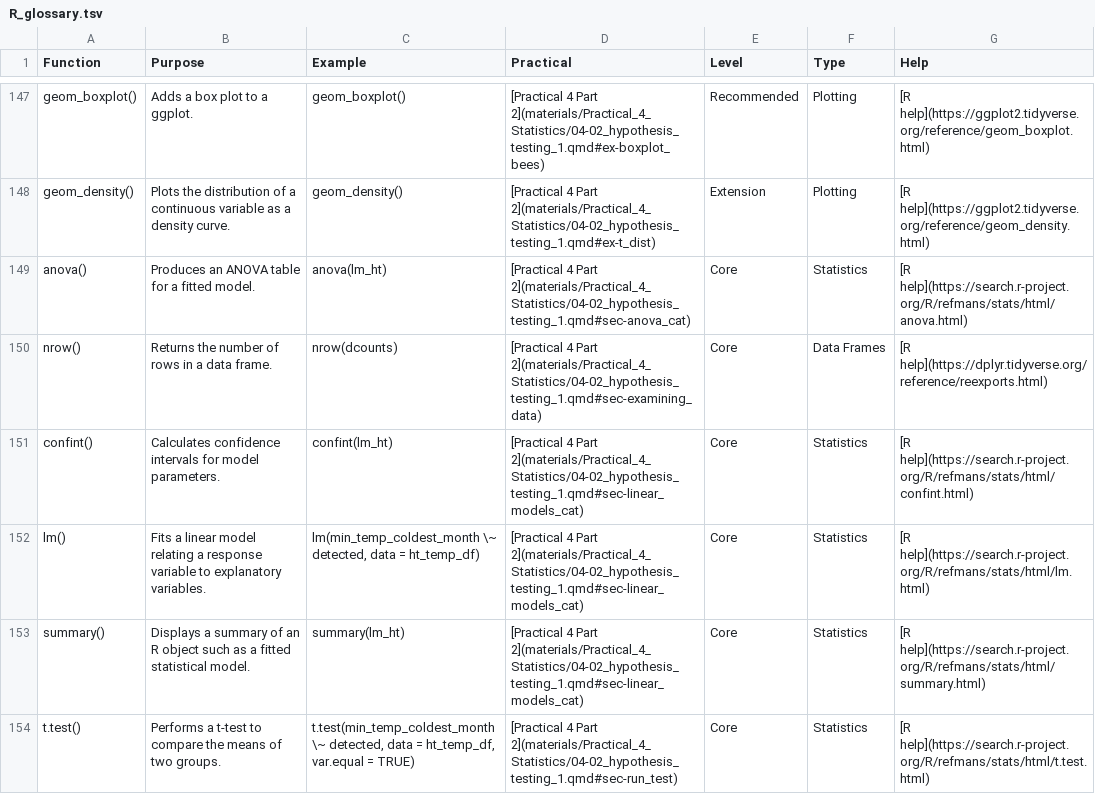
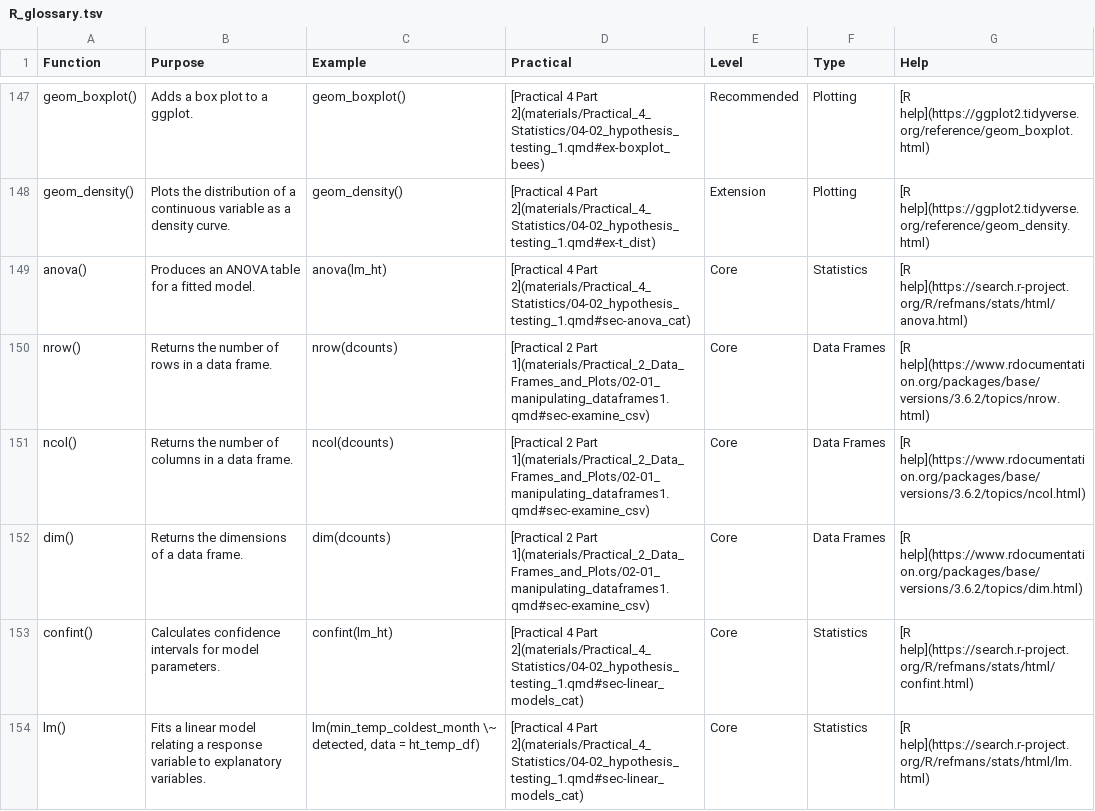
Before and after one commit to UoC-MB1A/MB1A_Practicals_2026_2027, a TSV file: R_glossary.tsv, drawn as a sheet; only a part is shown, gaps mark what is left out; the shorter side is filled out with more unchanged rows.

Commit message:
updated R glossary

```diff
--- a/R_glossary.tsv
+++ b/R_glossary.tsv
@@ -149,3 +149,5 @@ geom_density()	Plots the distribution of a continuous variable as a density curv
 anova()	Produces an ANOVA table for a fitted model.	anova(lm_ht)	[Practical 4 Part 2](materials/Practical_4_Statistics/04-02_hypothesis_testing_1.qmd#sec-anova_cat)	Core	Statistics	[R help](https://search.r-project.org/R/refmans/stats/html/anova.html)
-nrow()	Returns the number of rows in a data frame.	nrow(dcounts)	[Practical 4 Part 2](materials/Practical_4_Statistics/04-02_hypothesis_testing_1.qmd#sec-examining_data)	Core	Data Frames	[R help](https://dplyr.tidyverse.org/reference/reexports.html)
+nrow()	Returns the number of rows in a data frame.	nrow(dcounts)	[Practical 2 Part 1](materials/Practical_2_Data_Frames_and_Plots/02-01_manipulating_dataframes1.qmd#sec-examine_csv)	Core	Data Frames	[R help](https://www.rdocumentation.org/packages/base/versions/3.6.2/topics/nrow.html)
+ncol()	Returns the number of columns in a data frame.	ncol(dcounts)	[Practical 2 Part 1](materials/Practical_2_Data_Frames_and_Plots/02-01_manipulating_dataframes1.qmd#sec-examine_csv)	Core	Data Frames	[R help](https://www.rdocumentation.org/packages/base/versions/3.6.2/topics/ncol.html)
+dim()	Returns the dimensions of a data frame.	dim(dcounts)	[Practical 2 Part 1](materials/Practical_2_Data_Frames_and_Plots/02-01_manipulating_dataframes1.qmd#sec-examine_csv)	Core	Data Frames	[R help](https://www.rdocumentation.org/packages/base/versions/3.6.2/topics/dim.html)
 confint()	Calculates confidence intervals for model parameters.	confint(lm_ht)	[Practical 4 Part 2](materials/Practical_4_Statistics/04-02_hypothesis_testing_1.qmd#sec-linear_models_cat)	Core	Statistics	[R help](https://search.r-project.org/R/refmans/stats/html/confint.html)
```
